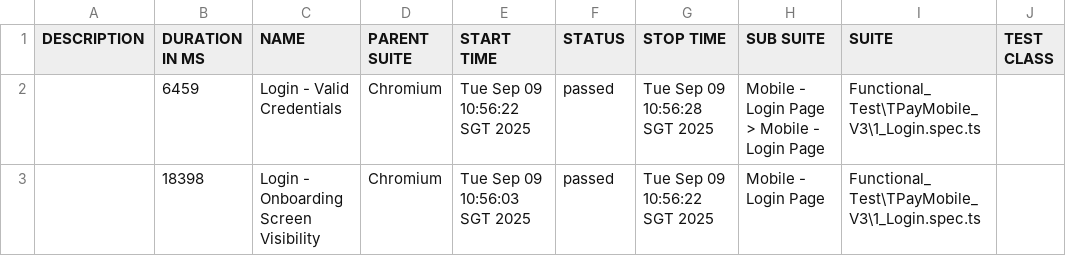
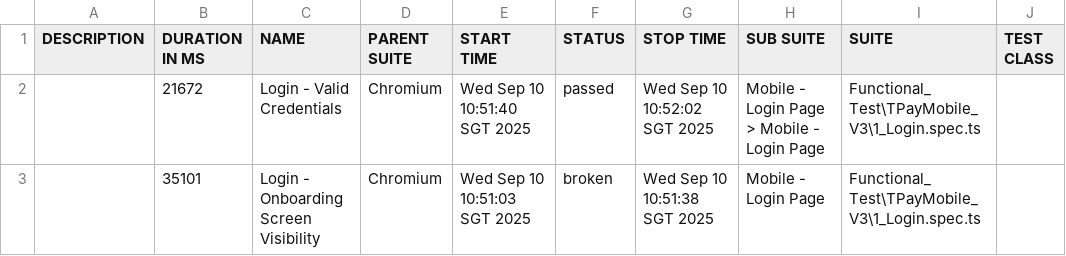
Before and after one commit to jmendozaqa24/TraxionPay-V3, a CSV file: data/suites.csv, drawn as a sheet; only a part is shown; the diff names each change by its address in the sheet, - before the commit and + after, or states it on an @@ line.

```diff
--- a/data/suites.csv
+++ b/data/suites.csv
-B2 (DURATION IN MS): 6459
+B2 (DURATION IN MS): 21672
-E2 (START TIME): Tue Sep 09 10:56:22 SGT 2025
+E2 (START TIME): Wed Sep 10 10:51:40 SGT 2025
-G2 (STOP TIME): Tue Sep 09 10:56:28 SGT 2025
+G2 (STOP TIME): Wed Sep 10 10:52:02 SGT 2025
-B3 (DURATION IN MS): 18398
+B3 (DURATION IN MS): 35101
-E3 (START TIME): Tue Sep 09 10:56:03 SGT 2025
+E3 (START TIME): Wed Sep 10 10:51:03 SGT 2025
-F3 (STATUS): passed
+F3 (STATUS): broken
-G3 (STOP TIME): Tue Sep 09 10:56:22 SGT 2025
+G3 (STOP TIME): Wed Sep 10 10:51:38 SGT 2025
```
Also changed, not shown: 32 other files.
